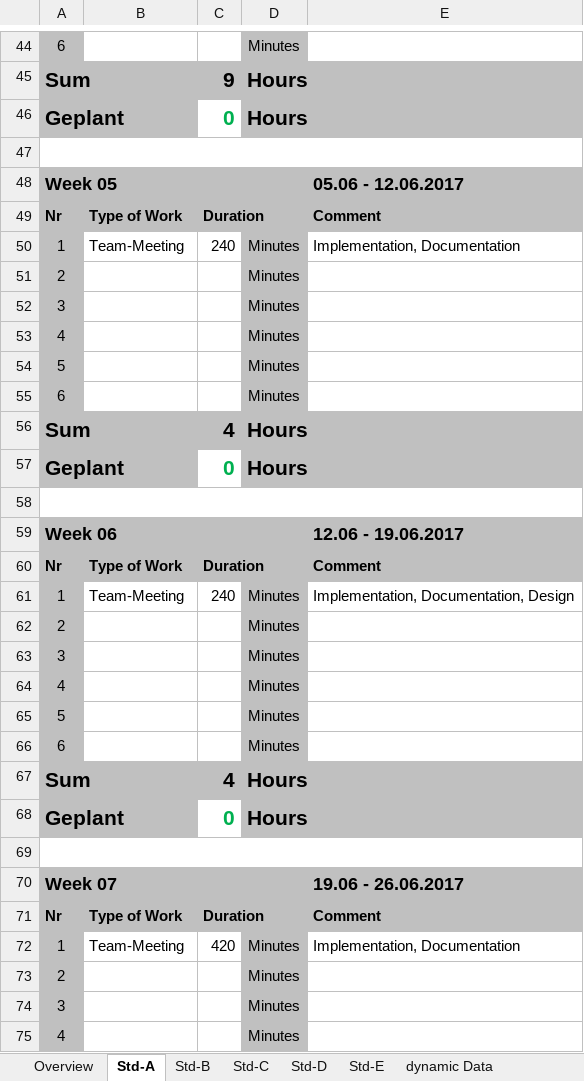
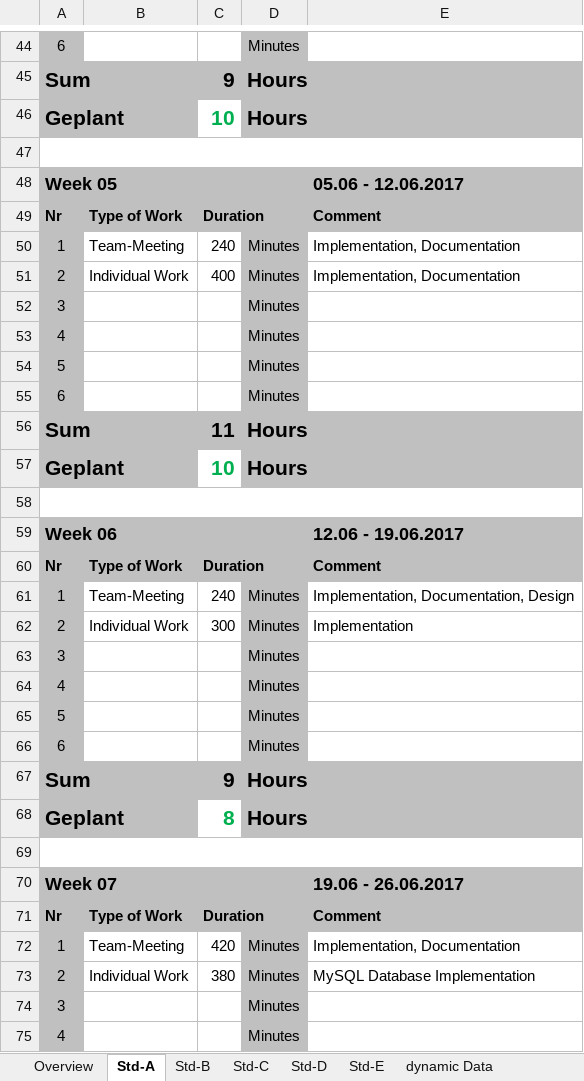
Before and after one commit to scratcher221/aerojump, an Excel workbook: trunk/Documentation/ProjectDocumentation/Time_recording.xlsx, sheet Std-A, drawn as a sheet; only a part is shown, gaps mark what is left out; values as stored, in another font and other column widths than the file's, no borders; the diff covers the shown part only; the diff names each change by its address in the sheet, - before the commit and + after, or states it on an @@ line.

```diff
--- a/trunk/Documentation/ProjectDocumentation/Time_recording.xlsx (sheet Std-A)
+++ b/trunk/Documentation/ProjectDocumentation/Time_recording.xlsx (sheet Std-A)
-C46: 0
+C46: 10
-B51: (empty)
+B51: Individual Work
-C51: (empty)
+C51: 400
-E51: (empty)
+E51: Implementation, Documentation
-C56: 4
+C56: 11
-C57: 0
+C57: 10
-B62: (empty)
+B62: Individual Work
-C62: (empty)
+C62: 300
-E62: (empty)
+E62: Implementation
@@ row 67 moved to row 12: Sum @@
+row 67: Sum |  | 9 | Hours
-C68: 0
+C68: 8
-B73: (empty)
+B73: Individual Work
-C73: (empty)
+C73: 380
-E73: (empty)
+E73: MySQL Database Implementation
```
Also changed, not shown: 1 added row, 2 removed rows and 14 edited cells elsewhere in this sheet, sheet Overview, sheet Std-C.
